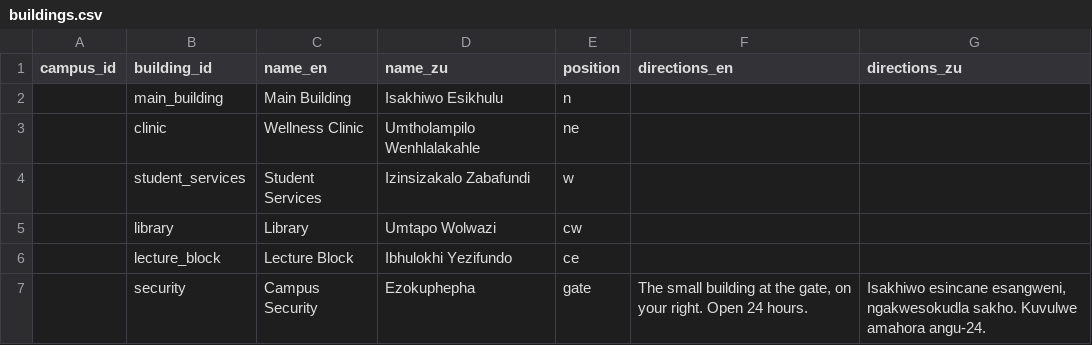
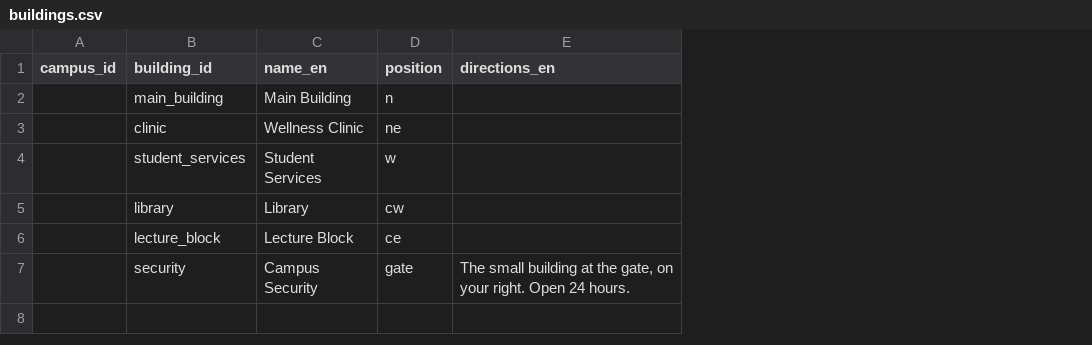
Before and after one commit to mutarisi-chibaya/education, a CSV file: intake/karoo-coast/buildings.csv, drawn as a sheet; the diff names each change by its address in the sheet, - before the commit and + after, or states it on an @@ line.

```diff
--- a/intake/karoo-coast/buildings.csv
+++ b/intake/karoo-coast/buildings.csv
-column D (name_zu), rows 2-7: Isakhiwo Esikhulu | Umtholampilo Wenhlalakahle | Izinsizakalo Zabafundi | Umtapo Wolwazi | Ibhulokhi Yezifundo | Ezokuphepha
-column G (directions_zu), row 7: Isakhiwo esincane esangweni, ngakwesokudla sakho. Kuvulwe amahora angu-24.
```
Also changed, not shown: intake/karoo-coast/cards.csv, intake/karoo-coast/page-items.csv, 44 other files.
